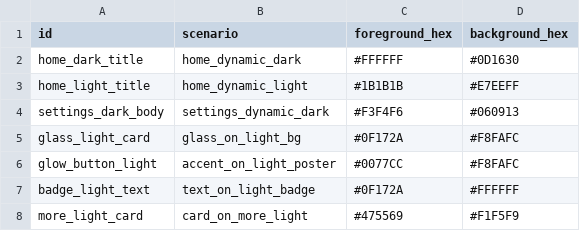
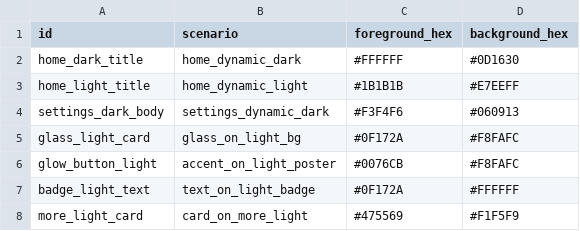
Before and after one commit to andarcanum/Tadami-Aniyomi-fork, a CSV file: tools/ci/aurora-contrast-samples.csv, drawn as a sheet.

Commit message:
[theme] fix aurora light contrast regression

```diff
--- a/tools/ci/aurora-contrast-samples.csv
+++ b/tools/ci/aurora-contrast-samples.csv
@@ -5,3 +5,3 @@ settings_dark_body,settings_dynamic_dark,#F3F4F6,#060913
 glass_light_card,glass_on_light_bg,#0F172A,#F8FAFC
-glow_button_light,accent_on_light_poster,#0077CC,#F8FAFC
+glow_button_light,accent_on_light_poster,#0076CB,#F8FAFC
 badge_light_text,text_on_light_badge,#0F172A,#FFFFFF
```
Also changed, not shown: 2 other files.
